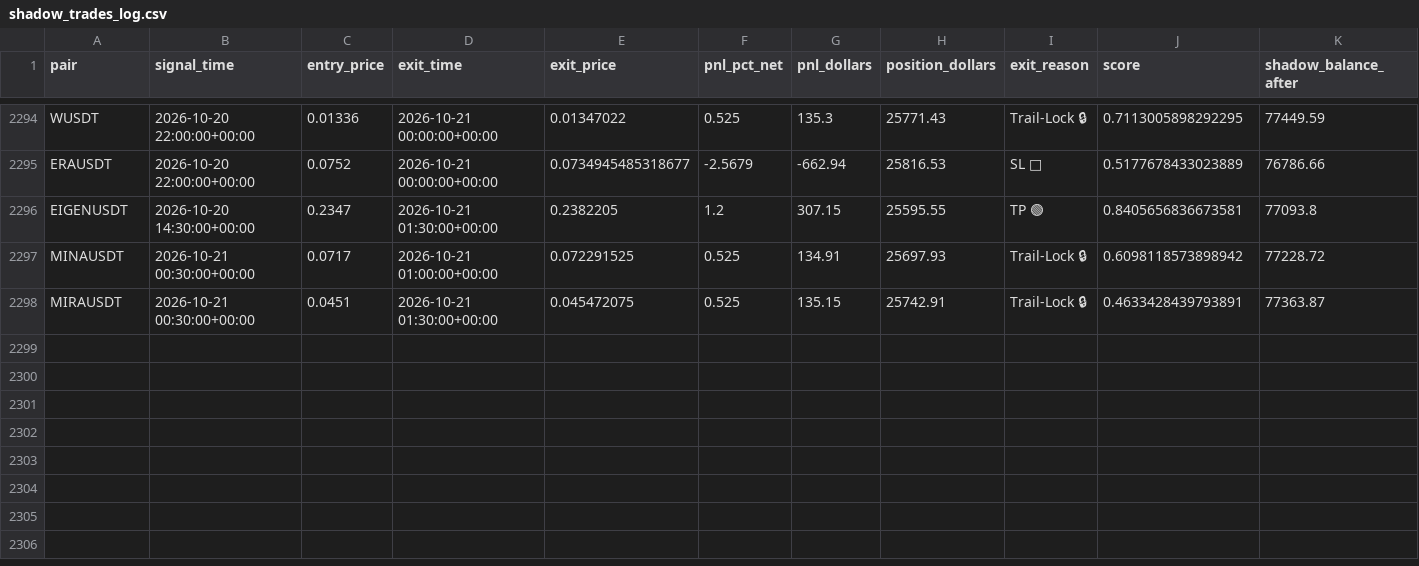
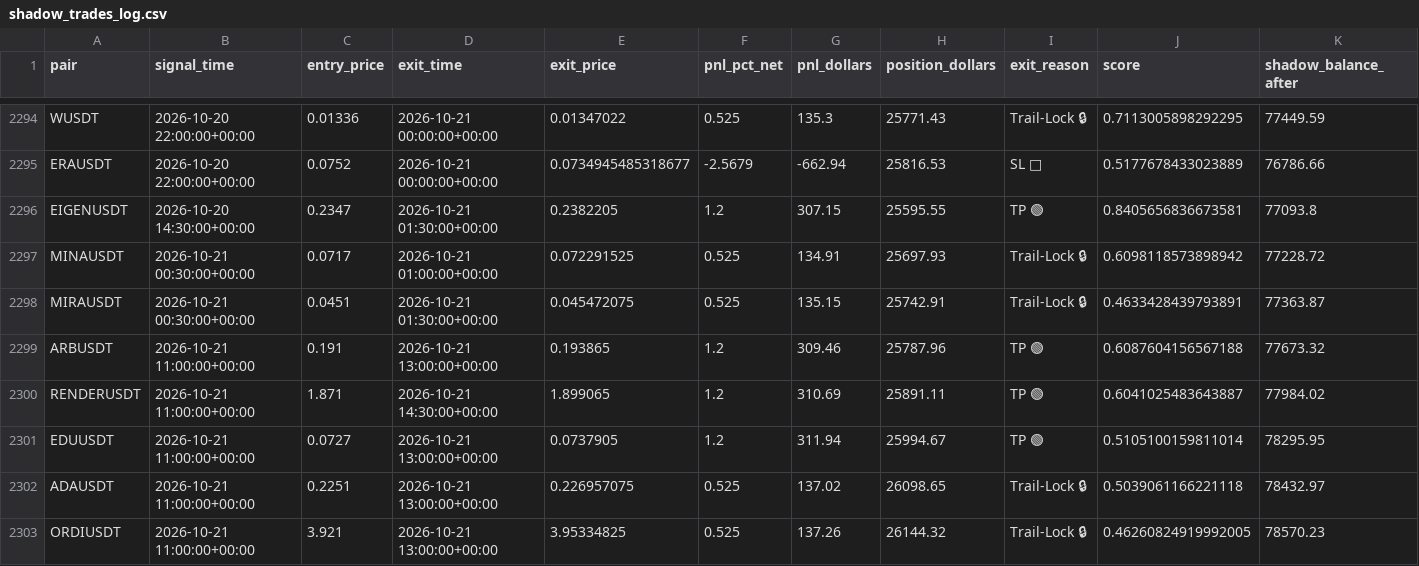
Before and after one commit to tlal1000666-ux/wurfect, a CSV file: shadow_trades_log.csv, drawn as a sheet; only a part is shown, gaps mark what is left out.

```diff
--- a/shadow_trades_log.csv
+++ b/shadow_trades_log.csv
@@ -2298 +2298,6 @@ MINAUSDT,2026-10-21 00:30:00+00:00,0.0717,2026-10-21 01:00:00+00:00,0.072291525,
 MIRAUSDT,2026-10-21 00:30:00+00:00,0.0451,2026-10-21 01:30:00+00:00,0.045472075,0.525,135.15,25742.91,Trail-Lock 🔒,0.4633428439793891,77363.87
+ARBUSDT,2026-10-21 11:00:00+00:00,0.191,2026-10-21 13:00:00+00:00,0.193865,1.2,309.46,25787.96,TP 🟢,0.6087604156567188,77673.32
+RENDERUSDT,2026-10-21 11:00:00+00:00,1.871,2026-10-21 14:30:00+00:00,1.899065,1.2,310.69,25891.11,TP 🟢,0.6041025483643887,77984.02
+EDUUSDT,2026-10-21 11:00:00+00:00,0.0727,2026-10-21 13:00:00+00:00,0.0737905,1.2,311.94,25994.67,TP 🟢,0.5105100159811014,78295.95
+ADAUSDT,2026-10-21 11:00:00+00:00,0.2251,2026-10-21 13:00:00+00:00,0.226957075,0.525,137.02,26098.65,Trail-Lock 🔒,0.5039061166221118,78432.97
+ORDIUSDT,2026-10-21 11:00:00+00:00,3.921,2026-10-21 13:00:00+00:00,3.95334825,0.525,137.26,26144.32,Trail-Lock 🔒,0.46260824919992005,78570.23
```
Also changed, not shown: trades_log.csv, 1 other file.
